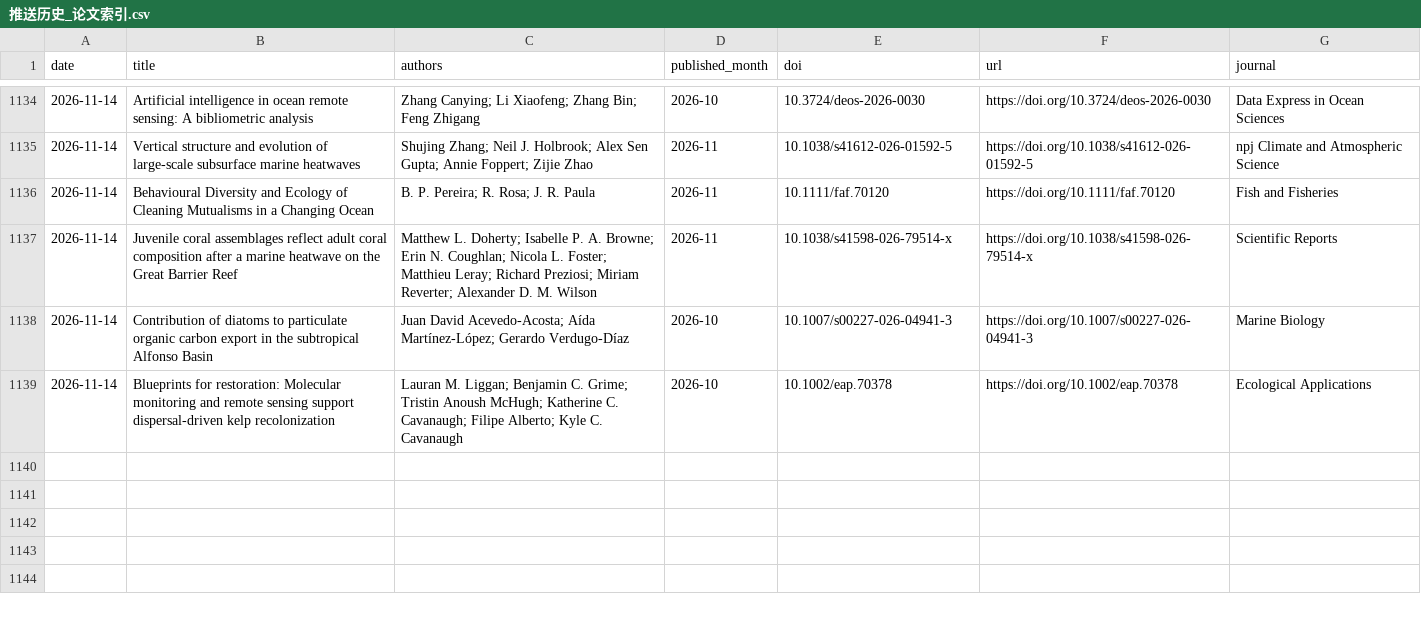
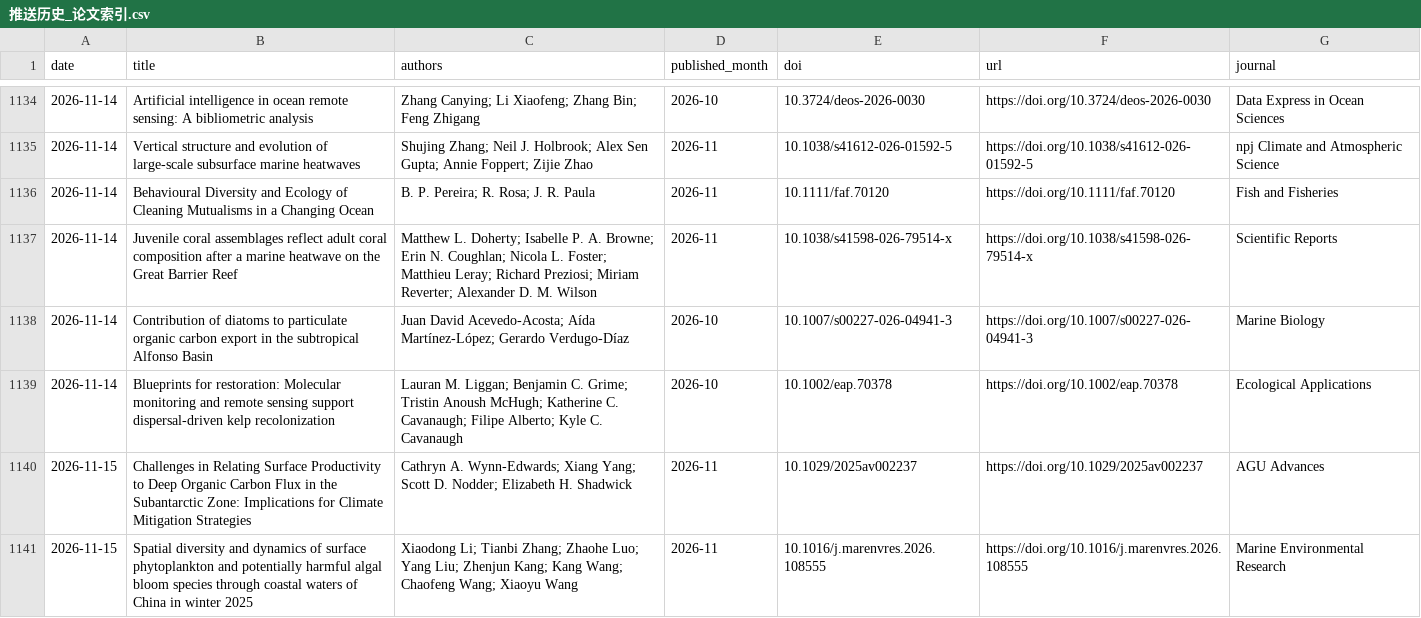
Before and after one commit to MengyuLi15/MengyuLi15.github.io, a CSV file: 推送历史_论文索引.csv, drawn as a sheet; only a part is shown, gaps mark what is left out.

```diff
--- a/推送历史_论文索引.csv
+++ b/推送历史_论文索引.csv
@@ -1139 +1139,3 @@
 2026-11-14,Blueprints for restoration: Molecular monitoring and remote sensing support dispersal‐driven kelp recolonization,Lauran M. Liggan; Benjamin C. Grime; Tristin Anoush McHugh; Katherine C. Cavanaugh; Filipe Alberto; Kyle C. Cavanaugh,2026-10,10.1002/eap.70378,https://doi.org/10.1002/eap.70378,Ecological Applications
+2026-11-15,Challenges in Relating Surface Productivity to Deep Organic Carbon Flux in the Subantarctic Zone: Implications for Climate Mitigation Strategies,Cathryn A. Wynn‐Edwards; Xiang Yang; Scott D. Nodder; Elizabeth H. Shadwick,2026-11,10.1029/2025av002237,https://doi.org/10.1029/2025av002237,AGU Advances
+2026-11-15,Spatial diversity and dynamics of surface phytoplankton and potentially harmful algal bloom species through coastal waters of China in winter 2025,Xiaodong Li; Tianbi Zhang; Zhaohe Luo; Yang Liu; Zhenjun Kang; Kang Wang; Chaofeng Wang; Xiaoyu Wang,2026-11,10.1016/j.marenvres.2026.108555,https://doi.org/10.1016/j.marenvres.2026.108555,Marine Environmental Research
```
Also changed, not shown: 3 other files.
